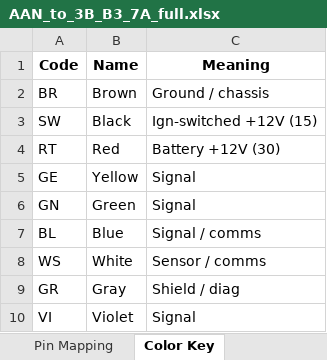
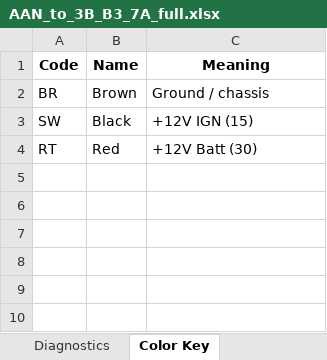
Before and after one commit to dspl1236/Audi, an Excel workbook: aan-3b-b3-repin-guide/spec/AAN_to_3B_B3_7A_full.xlsx, sheet Color Key, drawn as a sheet; values as stored, in another font and other column widths than the file's, no borders; the diff names each change by its address in the sheet, - before the commit and + after, or states it on an @@ line.

```diff
--- a/aan-3b-b3-repin-guide/spec/AAN_to_3B_B3_7A_full.xlsx (sheet Color Key)
+++ b/aan-3b-b3-repin-guide/spec/AAN_to_3B_B3_7A_full.xlsx (sheet Color Key)
-C3 (Meaning): Ign-switched +12V (15)
+C3 (Meaning): +12V IGN (15)
-C4 (Meaning): Battery +12V (30)
+C4 (Meaning): +12V Batt (30)
-row 5: GE | Yellow | Signal
-row 6: GN | Green | Signal
-row 7: BL | Blue | Signal / comms
-row 8: WS | White | Sensor / comms
-row 9: GR | Gray | Shield / diag
-row 10: VI | Violet | Signal
```
Also changed, not shown: sheet Pin Mapping, sheet Diagnostics, other sheet tabs, 1 other file.
